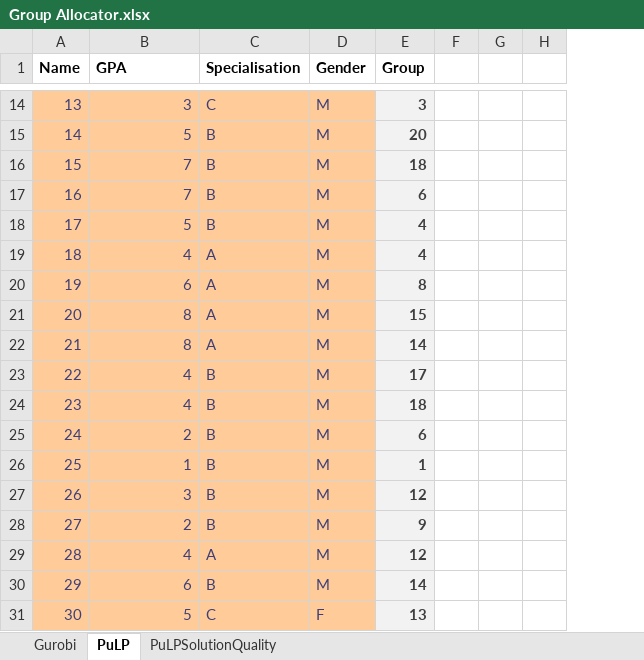
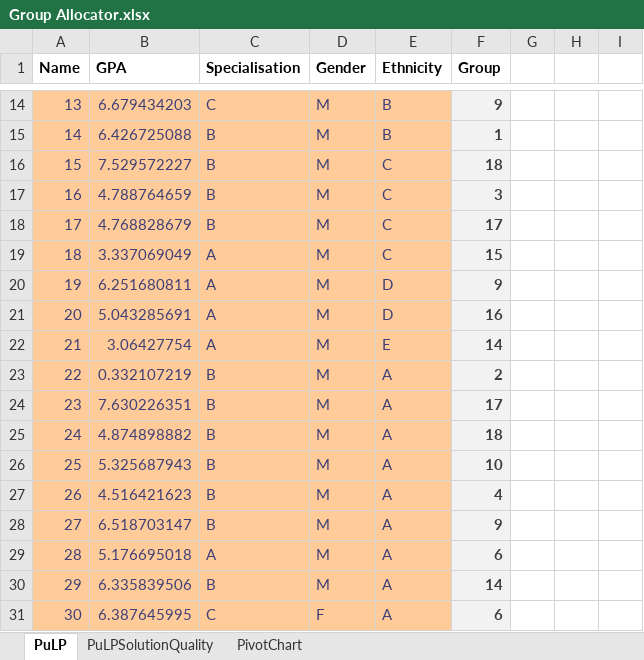
Before and after one commit to odow/group-allocator, an Excel workbook: Group Allocator.xlsx, sheet PuLP, drawn as a sheet; only a part is shown, gaps mark what is left out; values as stored, in another font and other column widths than the file's, no borders; removed rows and columns are numbered as before the commit, all else as after; the diff covers the shown part only; the diff names each change by its address in the sheet, - before the commit and + after, or states it on an @@ line.

Commit message:
added ethnicity

```diff
--- a/Group Allocator.xlsx (sheet PuLP)
+++ b/Group Allocator.xlsx (sheet PuLP)
-sheet tab: Gurobi
@@ sheet tab unhidden: PivotChart @@
+column E (Ethnicity), rows 14-31: B | B | C | C | C | C | D | D | E | A | A | A | A | A | A | A | A | A
-column H, empty
+column I, empty
-B14 (GPA): 3
+B14 (GPA): 6.679434203
-F14 (Group): 3
+F14 (Group): 9
-B15 (GPA): 5
+B15 (GPA): 6.426725088
-F15 (Group): 20
+F15 (Group): 1
-B16 (GPA): 7
+B16 (GPA): 7.529572227
-B17 (GPA): 7
+B17 (GPA): 4.788764659
-F17 (Group): 6
+F17 (Group): 3
-B18 (GPA): 5
+B18 (GPA): 4.768828679
-F18 (Group): 4
+F18 (Group): 17
-B19 (GPA): 4
+B19 (GPA): 3.337069049
-F19 (Group): 4
+F19 (Group): 15
-B20 (GPA): 6
+B20 (GPA): 6.251680811
-F20 (Group): 8
+F20 (Group): 9
-B21 (GPA): 8
+B21 (GPA): 5.043285691
-F21 (Group): 15
+F21 (Group): 16
-B22 (GPA): 8
+B22 (GPA): 3.06427754
-B23 (GPA): 4
+B23 (GPA): 0.332107219
-F23 (Group): 17
+F23 (Group): 2
-B24 (GPA): 4
+B24 (GPA): 7.630226351
-F24 (Group): 18
+F24 (Group): 17
-B25 (GPA): 2
+B25 (GPA): 4.874898882
-F25 (Group): 6
+F25 (Group): 18
-B26 (GPA): 1
+B26 (GPA): 5.325687943
-F26 (Group): 1
+F26 (Group): 10
-B27 (GPA): 3
+B27 (GPA): 4.516421623
-F27 (Group): 12
+F27 (Group): 4
-B28 (GPA): 2
+B28 (GPA): 6.518703147
-B29 (GPA): 4
+B29 (GPA): 5.176695018
-F29 (Group): 12
+F29 (Group): 6
-B30 (GPA): 6
+B30 (GPA): 6.335839506
-B31 (GPA): 5
+B31 (GPA): 6.387645995
-F31 (Group): 13
+F31 (Group): 6
```
Also changed, not shown: 815 edited cells elsewhere in this sheet, charts or pictures.
